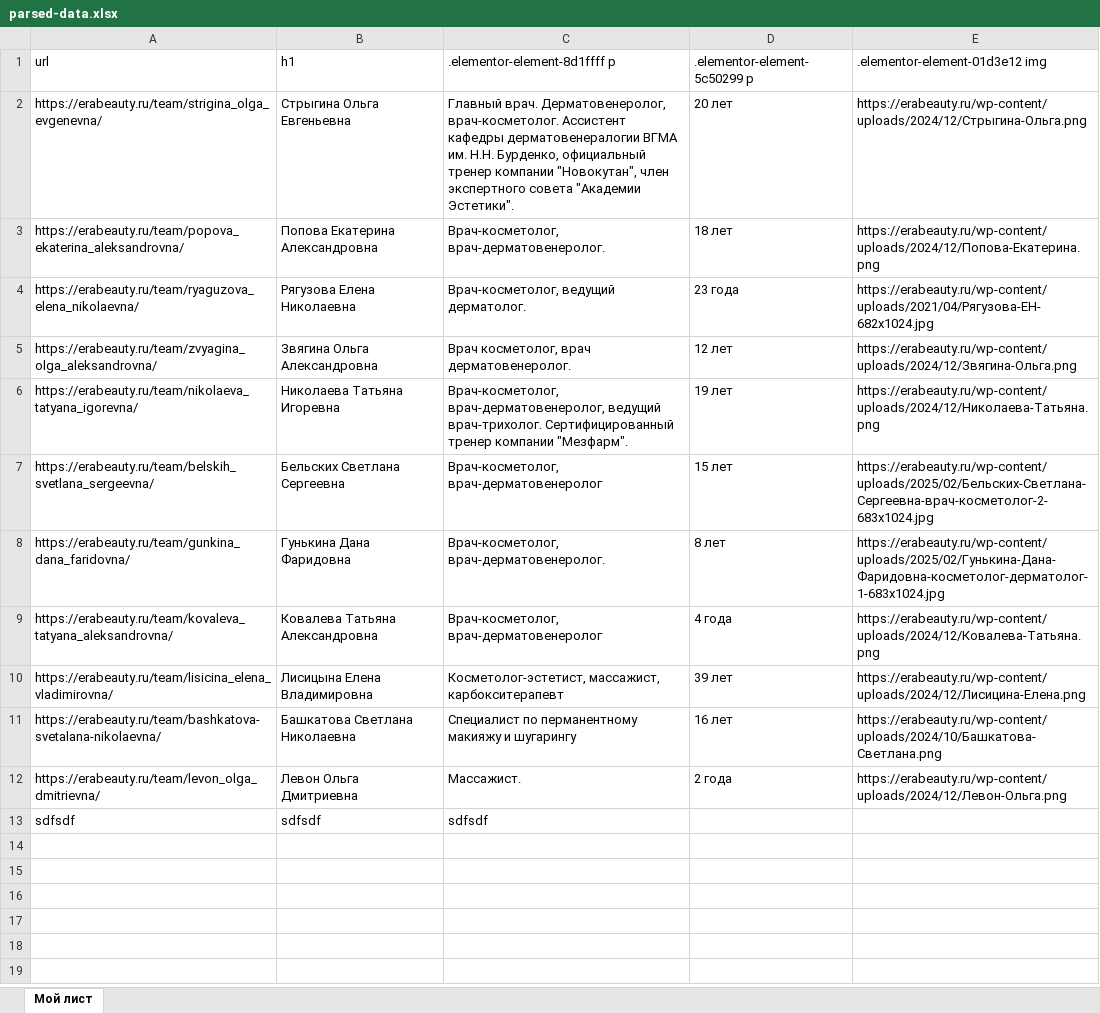
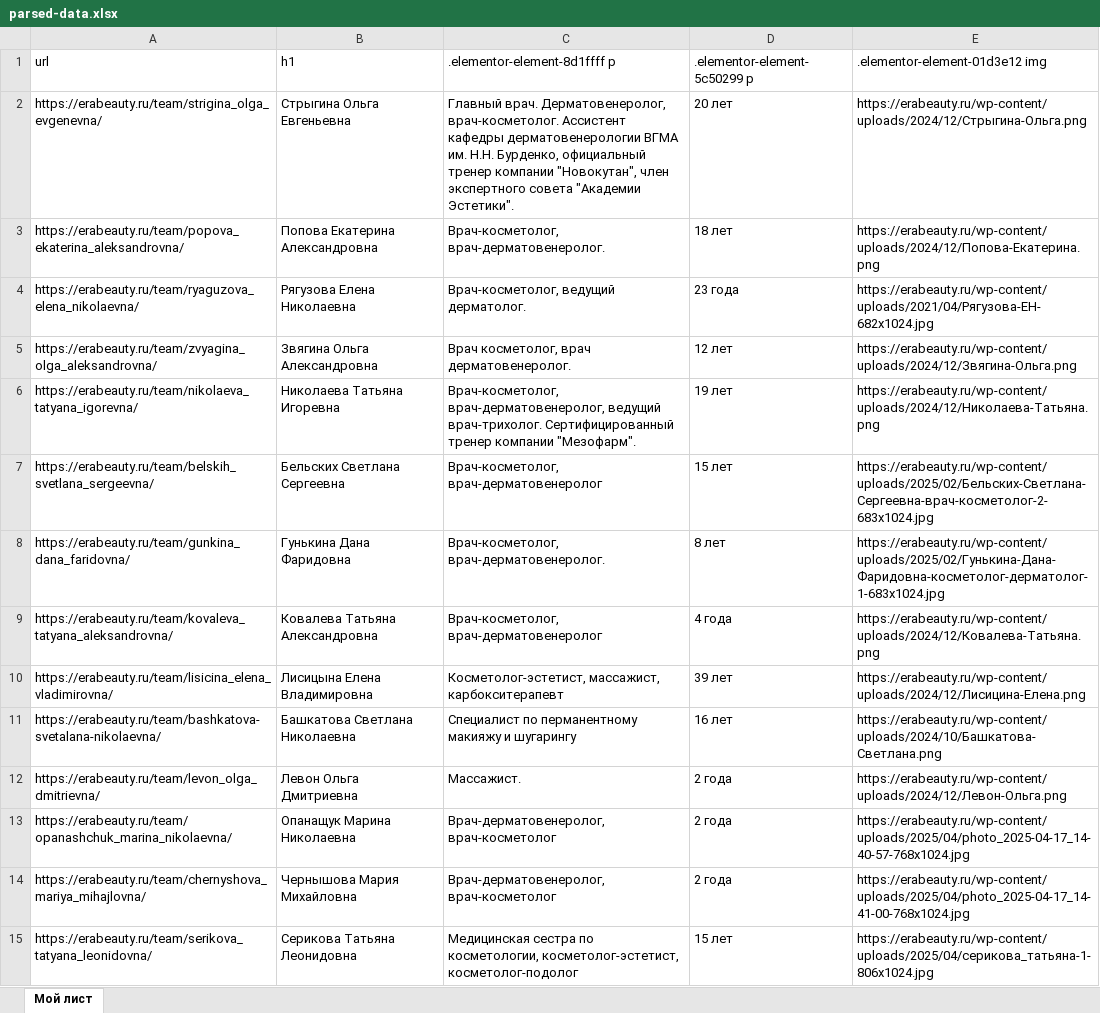
Before and after one commit to Nicelx/Tools, an Excel workbook: nodejs/parser/parsed-data.xlsx, sheet Мой лист, drawn as a sheet; values as stored, in another font and other column widths than the file's, no borders; removed rows and columns are numbered as before the commit, all else as after; the diff names each change by its address in the sheet, - before the commit and + after, or states it on an @@ line.

```diff
--- a/nodejs/parser/parsed-data.xlsx (sheet Мой лист)
+++ b/nodejs/parser/parsed-data.xlsx (sheet Мой лист)
-C2 (.elementor-element-8d1ffff p): …Ассистент кафедры дерматовенералогии ВГМА им.…
+C2 (.elementor-element-8d1ffff p): …Ассистент кафедры дерматовенерологии ВГМА им.…
-C6 (.elementor-element-8d1ffff p): …тренер компании "Мезфарм".
+C6 (.elementor-element-8d1ffff p): …тренер компании "Мезофарм".
-row 13: sdfsdf | sdfsdf | sdfsdf
+row 13: https://erabeauty.ru/team/opanashchuk_marina_nikolaevna/ | Опанащук Марина Николаевна | Врач-дерматовенеролог, врач-косметолог | 2 года | https://erabeauty.ru/wp-content/uploads/2025/04/photo_2025-04-17_14-40-57-768x1024.jpg
+row 14: https://erabeauty.ru/team/chernyshova_mariya_mihajlovna/ | Чернышова Мария Михайловна | Врач-дерматовенеролог, врач-косметолог | 2 года | https://erabeauty.ru/wp-content/uploads/2025/04/photo_2025-04-17_14-41-00-768x1024.jpg
+row 15: https://erabeauty.ru/team/serikova_tatyana_leonidovna/ | Серикова Татьяна Леонидовна | Медицинская сестра по косметологии, косметолог-эстетист, косметолог-подолог | 15 лет | https://erabeauty.ru/wp-content/uploads/2025/04/серикова_татьяна-1-806x1024.jpg
```
Also changed, not shown: nodejs/feedBuilder/data.xlsx, 3 other files.
